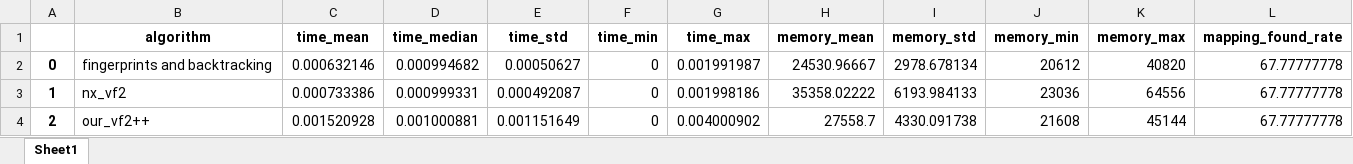
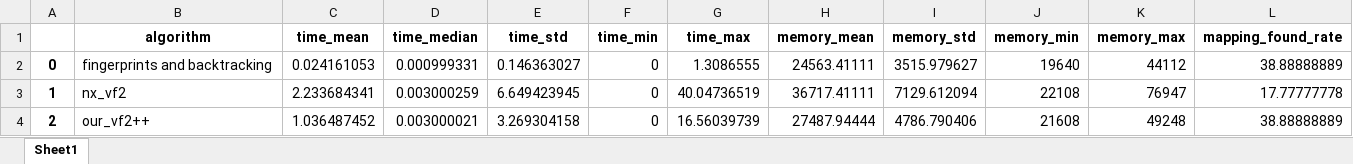
Before and after one commit to EstefaniaLaverde/Algorithm_analysis, an Excel workbook: Proyecto/results/results_random_comparisson_stats.xlsx, sheet Sheet1, drawn as a sheet; values as stored, in another font and other column widths than the file's, no borders; the diff names each change by its address in the sheet, - before the commit and + after, or states it on an @@ line.

```diff
--- a/Proyecto/results/results_random_comparisson_stats.xlsx (sheet Sheet1)
+++ b/Proyecto/results/results_random_comparisson_stats.xlsx (sheet Sheet1)
-C2 (time_mean): 0.000632146
+C2 (time_mean): 0.024161053
-D2 (time_median): 0.000994682
+D2 (time_median): 0.000999331
-E2 (time_std): 0.00050627
+E2 (time_std): 0.146363027
-G2 (time_max): 0.001991987
+G2 (time_max): 1.3086555
-H2 (memory_mean): 24530.96667
+H2 (memory_mean): 24563.41111
-I2 (memory_std): 2978.678134
+I2 (memory_std): 3515.979627
-J2 (memory_min): 20612
+J2 (memory_min): 19640
-K2 (memory_max): 40820
+K2 (memory_max): 44112
-L2 (mapping_found_rate): 67.77777778
+L2 (mapping_found_rate): 38.88888889
-C3 (time_mean): 0.000733386
+C3 (time_mean): 2.233684341
-D3 (time_median): 0.000999331
+D3 (time_median): 0.003000259
-E3 (time_std): 0.000492087
+E3 (time_std): 6.649423945
-G3 (time_max): 0.001998186
+G3 (time_max): 40.04736519
-H3 (memory_mean): 35358.02222
+H3 (memory_mean): 36717.41111
-I3 (memory_std): 6193.984133
+I3 (memory_std): 7129.612094
-J3 (memory_min): 23036
+J3 (memory_min): 22108
-K3 (memory_max): 64556
+K3 (memory_max): 76947
-L3 (mapping_found_rate): 67.77777778
+L3 (mapping_found_rate): 17.77777778
-C4 (time_mean): 0.001520928
+C4 (time_mean): 1.036487452
-D4 (time_median): 0.001000881
+D4 (time_median): 0.003000021
-E4 (time_std): 0.001151649
+E4 (time_std): 3.269304158
-G4 (time_max): 0.004000902
+G4 (time_max): 16.56039739
-H4 (memory_mean): 27558.7
+H4 (memory_mean): 27487.94444
-I4 (memory_std): 4330.091738
+I4 (memory_std): 4786.790406
-K4 (memory_max): 45144
+K4 (memory_max): 49248
-L4 (mapping_found_rate): 67.77777778
+L4 (mapping_found_rate): 38.88888889
```
Also changed, not shown: Proyecto/results/all_results_random.xlsx.
